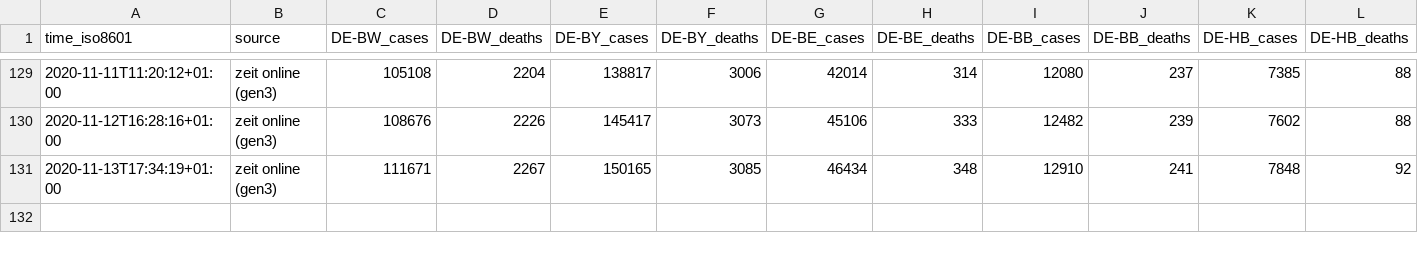
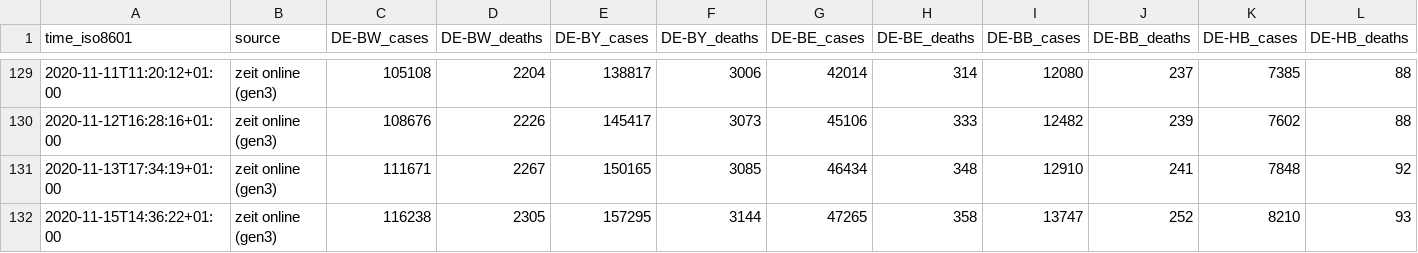
Before and after one commit to bxabi/corona, a CSV file: data/Germany/data.csv, drawn as a sheet; only a part is shown, gaps mark what is left out; rows hold the shown columns only; the diff names each change by its address in the sheet, - before the commit and + after, or states it on an @@ line.

Commit message:
Germany data updated to 2020-11-15

```diff
--- a/data/Germany/data.csv
+++ b/data/Germany/data.csv
+row 132: 2020-11-15T14:36:22+01:00 | zeit online (gen3) | 116238 | 2305 | 157295 | 3144 | 47265 | 358 | 13747 | 252 | 8210 | 93
```
